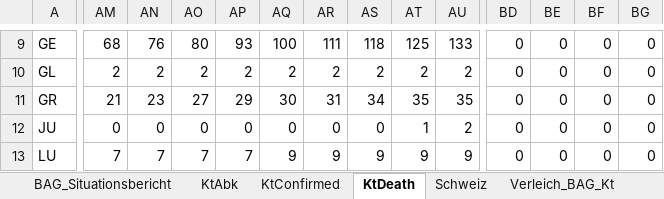
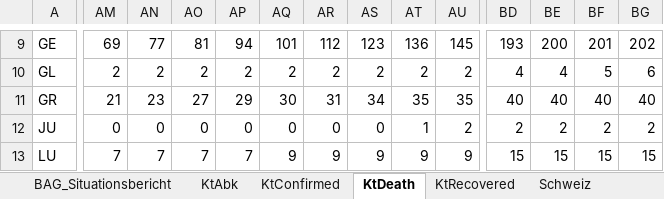
Before and after one commit to drschoella/covid_19, an Excel workbook: KtAnalyse.xlsx, sheet KtDeath, drawn as a sheet; only a part is shown, gaps mark what is left out; values as stored, in another font and other column widths than the file's, no borders; charts and pictures not drawn; the diff covers the shown part only; the diff names each change by its address in the sheet, - before the commit and + after, or states it on an @@ line.

```diff
--- a/KtAnalyse.xlsx (sheet KtDeath)
+++ b/KtAnalyse.xlsx (sheet KtDeath)
+sheet tab: KtRecovered
-AM9: 68
+AM9: 69
-AN9: 76
+AN9: 77
-AO9: 80
+AO9: 81
-AP9: 93
+AP9: 94
-AQ9: 100
+AQ9: 101
-AR9: 111
+AR9: 112
-AS9: 118
+AS9: 123
-AT9: 125
+AT9: 136
-AU9: 133
+AU9: 145
-BD9: 0
+BD9: 193
-BE9: 0
+BE9: 200
-BF9: 0
+BF9: 201
-BG9: 0
+BG9: 202
-BD10: 0
+BD10: 4
-BE10: 0
+BE10: 4
-BF10: 0
+BF10: 5
-BG10: 0
+BG10: 6
-BD11: 0
+BD11: 40
-BE11: 0
+BE11: 40
-BF11: 0
+BF11: 40
-BG11: 0
+BG11: 40
-BD12: 0
+BD12: 2
-BE12: 0
+BE12: 2
-BF12: 0
+BF12: 2
-BG12: 0
+BG12: 2
-BD13: 0
+BD13: 15
-BE13: 0
+BE13: 15
-BF13: 0
+BF13: 15
-BG13: 0
+BG13: 15
```
Also changed, not shown: 191 edited cells and cell formats elsewhere in this sheet, sheet COVID19_Fallzahlen_CH_cleaned, sheet KtConfirmed, sheet Verleich_BAG_Kt, sheet BAG_Situationsbericht, sheet Schweiz, formulas that keep their value, charts or pictures.
